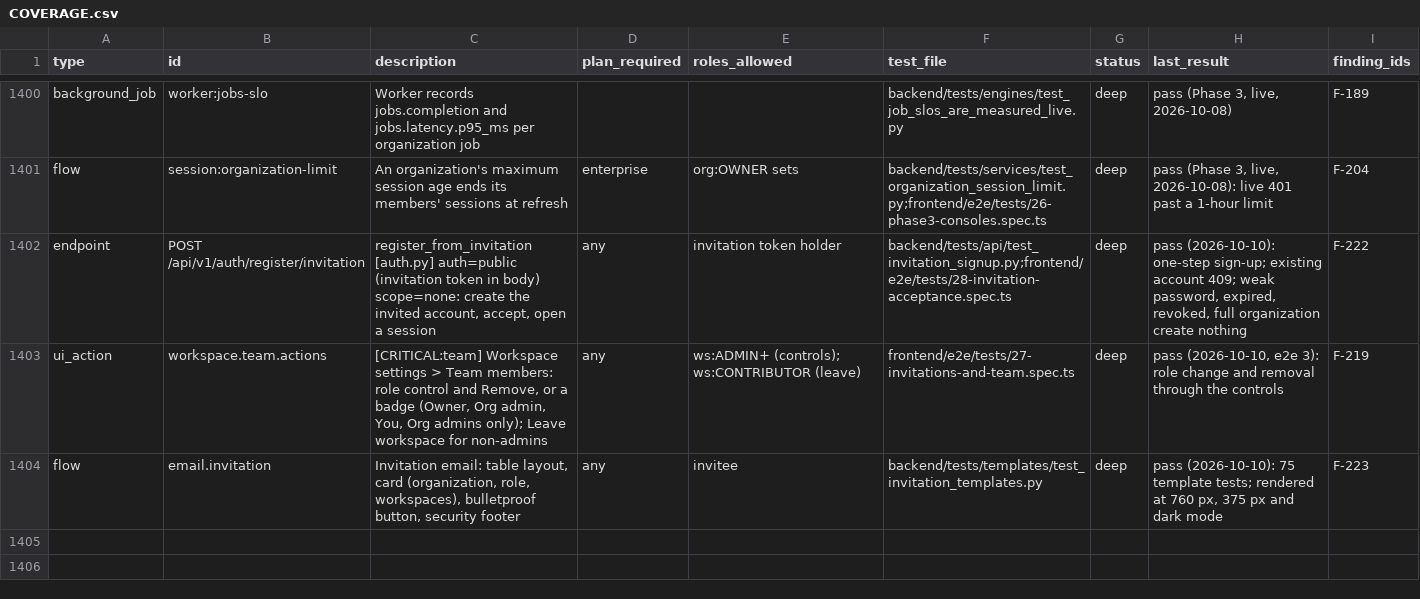
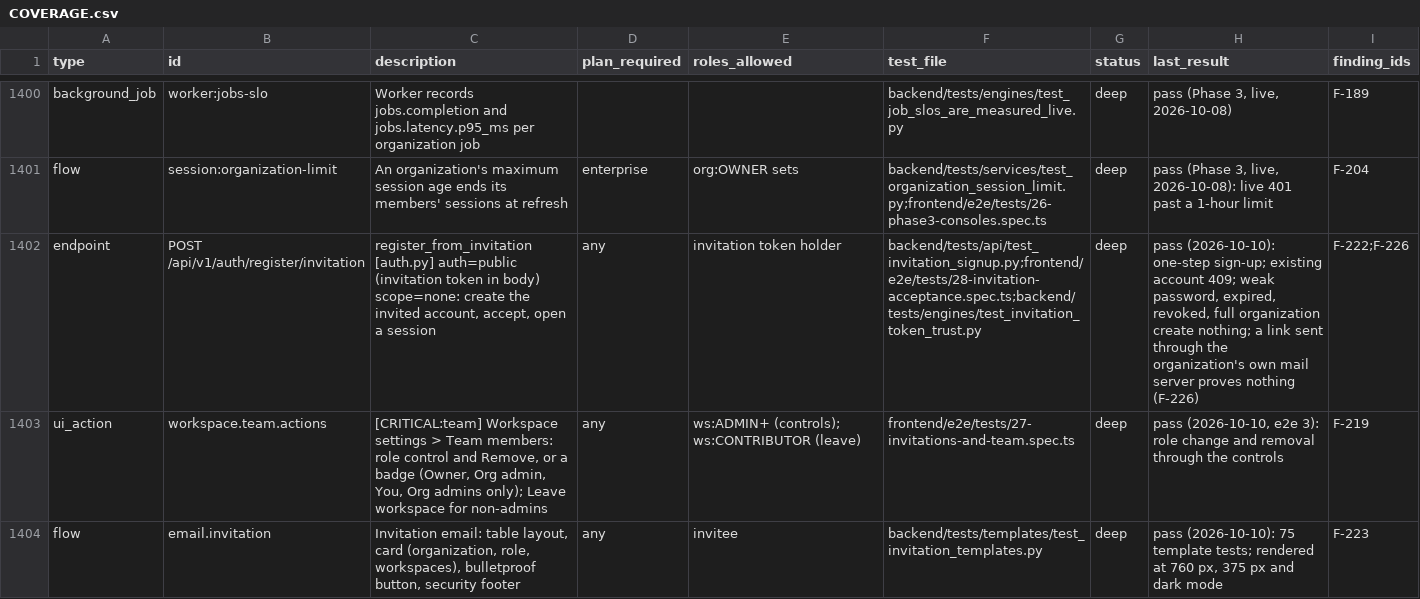
Before and after one commit to sabarishwarne2001/flowpilot-ai, a CSV file: docs/hardening/COVERAGE.csv, drawn as a sheet; only a part is shown, gaps mark what is left out; the diff covers the shown part only.

```diff
--- a/docs/hardening/COVERAGE.csv
+++ b/docs/hardening/COVERAGE.csv
@@ -1401,3 +1401,3 @@ background_job,worker:jobs-slo,Worker records jobs.completion and jobs.latency.p
 flow,session:organization-limit,An organization's maximum session age ends its members' sessions at refresh,enterprise,org:OWNER sets,backend/tests/services/test_organization_session_limit.py;frontend/e2e/tests/26-phase3-consoles.spec.ts,deep,"pass (Phase 3, live, 2026-10-08): live 401 past a 1-hour limit",F-204
-endpoint,POST /api/v1/auth/register/invitation,"register_from_invitation [auth.py] auth=public (invitation token in body) scope=none: create the invited account, accept, open a session",any,invitation token holder,backend/tests/api/test_invitation_signup.py;frontend/e2e/tests/28-invitation-acceptance.spec.ts,deep,"pass (2026-10-10): one-step sign-up; existing account 409; weak password, expired, revoked, full organization create nothing",F-222
+endpoint,POST /api/v1/auth/register/invitation,"register_from_invitation [auth.py] auth=public (invitation token in body) scope=none: create the invited account, accept, open a session",any,invitation token holder,backend/tests/api/test_invitation_signup.py;frontend/e2e/tests/28-invitation-acceptance.spec.ts;backend/tests/engines/test_invitation_token_trust.py,deep,"pass (2026-10-10): one-step sign-up; existing account 409; weak password, expired, revoked, full organization create nothing; a link sent through the organization's own mail server proves nothing (F-226)",F-222;F-226
 ui_action,workspace.team.actions,"[CRITICAL:team] Workspace settings > Team members: role control and Remove, or a badge (Owner, Org admin, You, Org admins only); Leave workspace for non-admins",any,ws:ADMIN+ (controls); ws:CONTRIBUTOR (leave),frontend/e2e/tests/27-invitations-and-team.spec.ts,deep,"pass (2026-10-10, e2e 3): role change and removal through the controls",F-219
```
Also changed, not shown: 1 added row and 10 edited cells elsewhere in this file, 3 other files.
